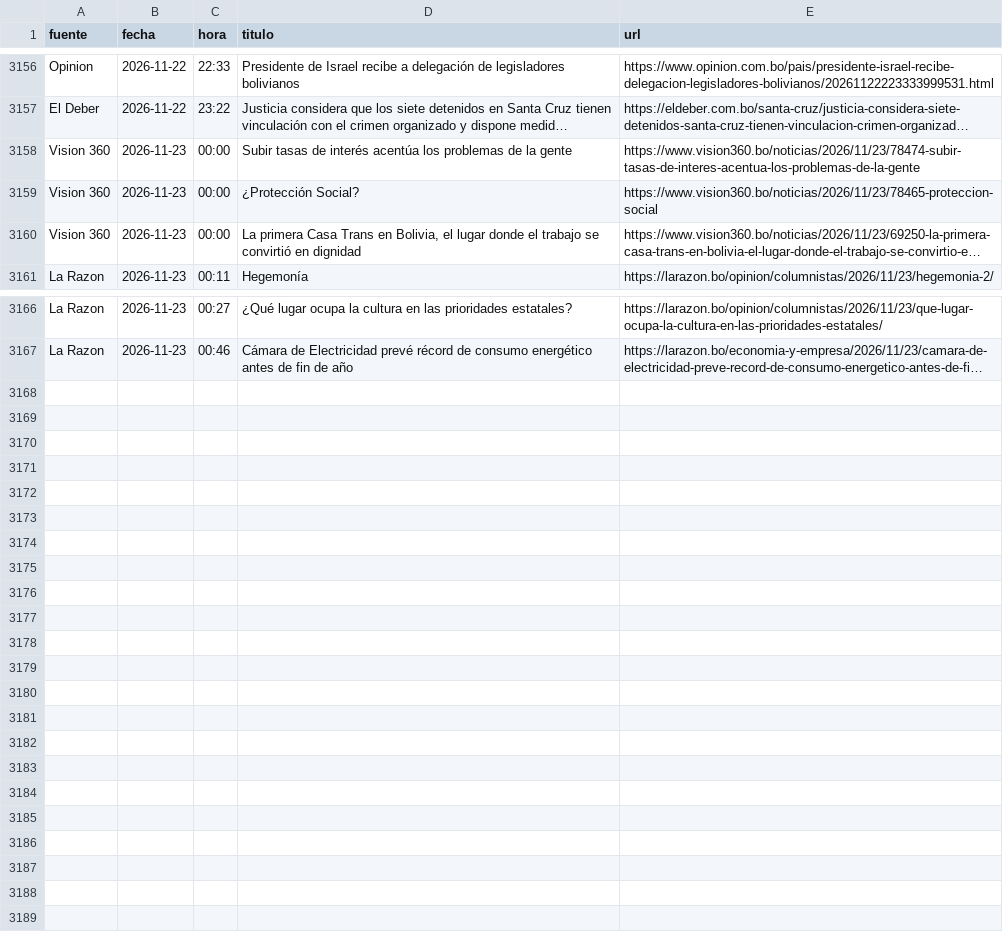
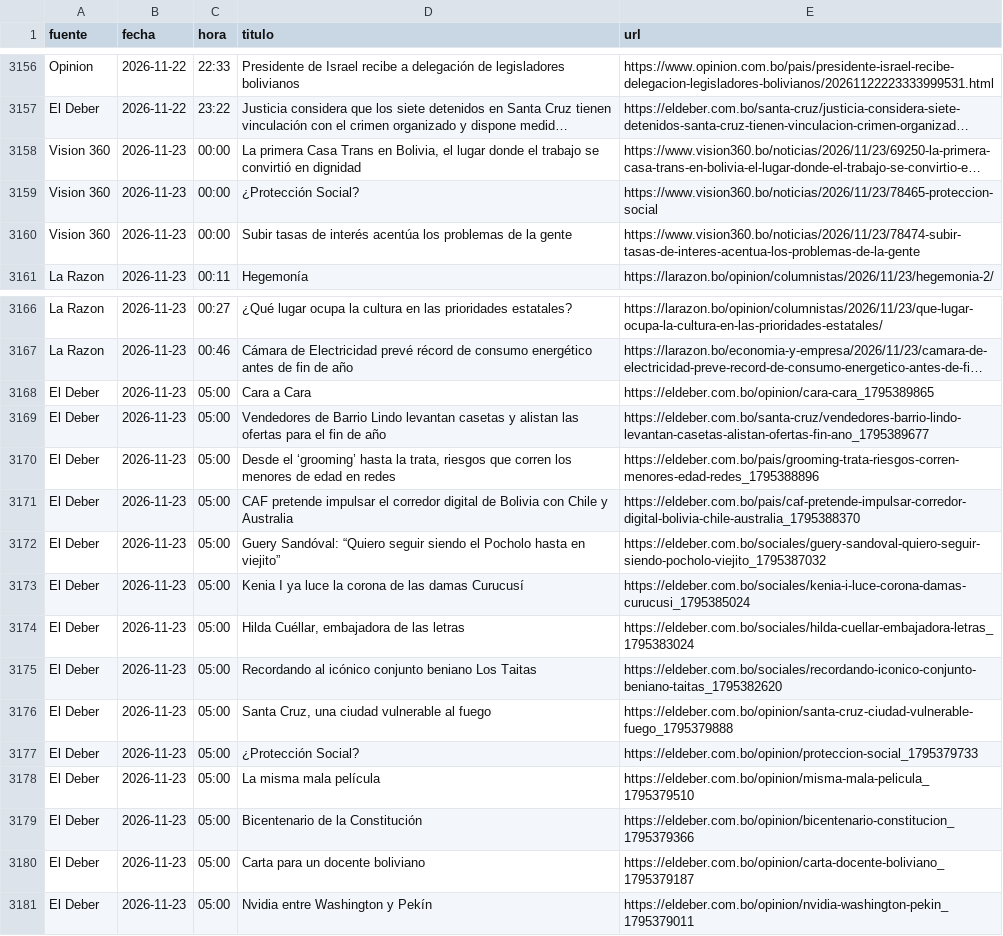
Before and after one commit to BohozX/Indices-de-Incertidumbre, a CSV file: noticias_ultimos_7_dias_publico.csv, drawn as a sheet; only a part is shown, gaps mark what is left out; long unchanged cells end in …; the diff names each change by its address in the sheet, - before the commit and + after, or states it on an @@ line.

```diff
--- a/noticias_ultimos_7_dias_publico.csv
+++ b/noticias_ultimos_7_dias_publico.csv
@@ row 3160 moved to row 3158: Vision 360 @@
+row 3168: El Deber | 2026-11-23 | 05:00 | Cara a Cara | https://eldeber.com.bo/opinion/cara-cara_1795389865
+row 3169: El Deber | 2026-11-23 | 05:00 | Vendedores de Barrio Lindo levantan casetas y alistan las ofertas para el fin de año | https://eldeber.com.bo/santa-cruz/vendedores-barrio-lindo-levantan-casetas-alistan-ofertas-fin-ano_1795389677
+row 3170: El Deber | 2026-11-23 | 05:00 | Desde el ‘grooming’ hasta la trata, riesgos que corren los menores de edad en redes | https://eldeber.com.bo/pais/grooming-trata-riesgos-corren-menores-edad-redes_1795388896
+row 3171: El Deber | 2026-11-23 | 05:00 | CAF pretende impulsar el corredor digital de Bolivia con Chile y Australia | https://eldeber.com.bo/pais/caf-pretende-impulsar-corredor-digital-bolivia-chile-australia_1795388370
+row 3172: El Deber | 2026-11-23 | 05:00 | Guery Sandóval: “Quiero seguir siendo el Pocholo hasta en viejito” | https://eldeber.com.bo/sociales/guery-sandoval-quiero-seguir-siendo-pocholo-viejito_1795387032
+row 3173: El Deber | 2026-11-23 | 05:00 | Kenia I ya luce la corona de las damas Curucusí | https://eldeber.com.bo/sociales/kenia-i-luce-corona-damas-curucusi_1795385024
+row 3174: El Deber | 2026-11-23 | 05:00 | Hilda Cuéllar, embajadora de las letras | https://eldeber.com.bo/sociales/hilda-cuellar-embajadora-letras_1795383024
+row 3175: El Deber | 2026-11-23 | 05:00 | Recordando al icónico conjunto beniano Los Taitas | https://eldeber.com.bo/sociales/recordando-iconico-conjunto-beniano-taitas_1795382620
+row 3176: El Deber | 2026-11-23 | 05:00 | Santa Cruz, una ciudad vulnerable al fuego | https://eldeber.com.bo/opinion/santa-cruz-ciudad-vulnerable-fuego_1795379888
+row 3177: El Deber | 2026-11-23 | 05:00 | ¿Protección Social? | https://eldeber.com.bo/opinion/proteccion-social_1795379733
+row 3178: El Deber | 2026-11-23 | 05:00 | La misma mala película | https://eldeber.com.bo/opinion/misma-mala-pelicula_1795379510
+row 3179: El Deber | 2026-11-23 | 05:00 | Bicentenario de la Constitución | https://eldeber.com.bo/opinion/bicentenario-constitucion_1795379366
+row 3180: El Deber | 2026-11-23 | 05:00 | Carta para un docente boliviano | https://eldeber.com.bo/opinion/carta-docente-boliviano_1795379187
+row 3181: El Deber | 2026-11-23 | 05:00 | Nvidia entre Washington y Pekín | https://eldeber.com.bo/opinion/nvidia-washington-pekin_1795379011
```
Also changed, not shown: 3 other files.
